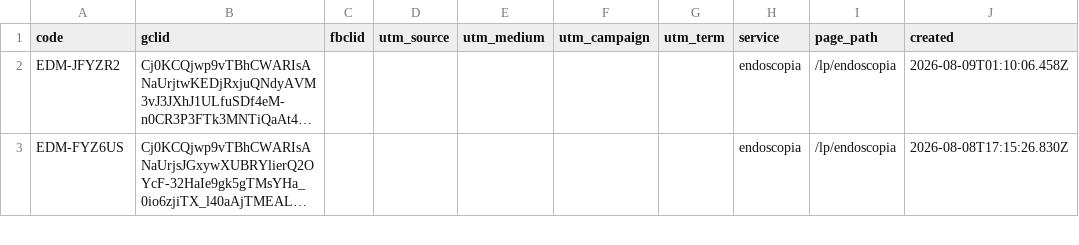
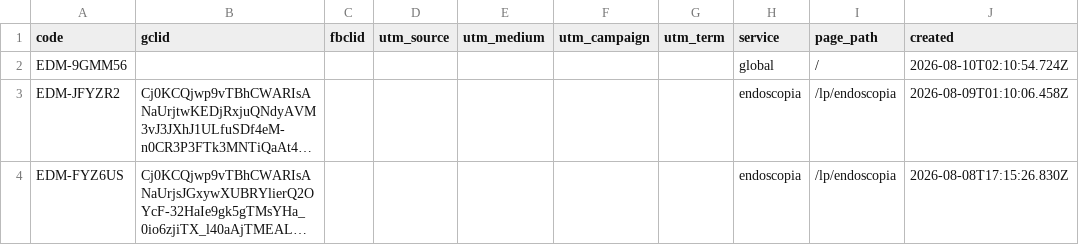
Before and after one commit to warmregards/Endoscopia-del-Mayab, a CSV file: data/ref-codes.csv, drawn as a sheet; only a part is shown; long unchanged cells end in …; the diff names each change by its address in the sheet, - before the commit and + after, or states it on an @@ line.

```diff
--- a/data/ref-codes.csv
+++ b/data/ref-codes.csv
+row 2: EDM-9GMM56 |  |  |  |  |  |  | global | / | 2026-08-10T02:10:54.724Z
```
